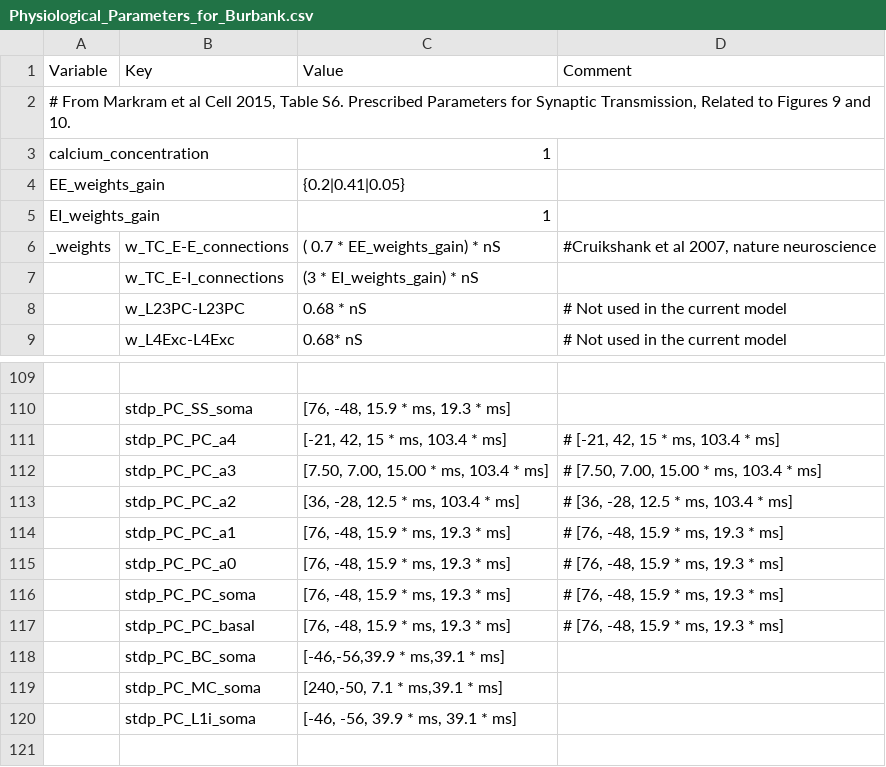
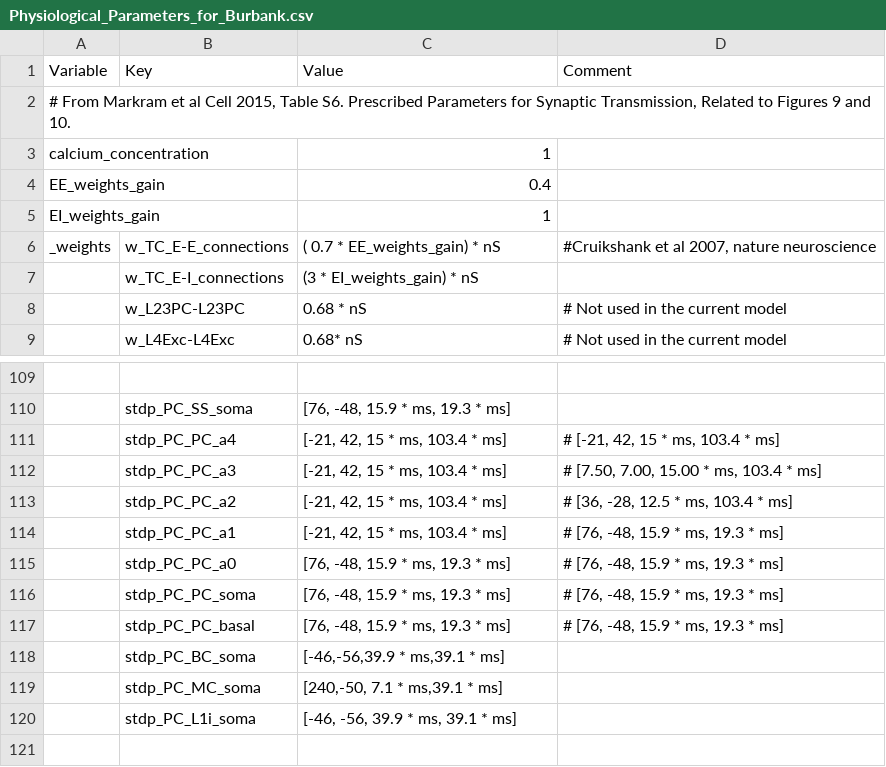
Before and after one commit to VisualNeuroscience-UH/CxSystem, a CSV file: config_files/Physiological_Parameters_for_Burbank.csv, drawn as a sheet; only a part is shown, gaps mark what is left out; the diff names each change by its address in the sheet, - before the commit and + after, or states it on an @@ line.

```diff
--- a/config_files/Physiological_Parameters_for_Burbank.csv
+++ b/config_files/Physiological_Parameters_for_Burbank.csv
-C4 (Value): {0.2|0.41|0.05}
+C4 (Value): 0.4
-C112 (Value): [7.50, 7.00, 15.00 * ms, 103.4 * ms]
+C112 (Value): [-21, 42, 15 * ms, 103.4 * ms]
-C113 (Value): [36, -28, 12.5 * ms, 103.4 * ms]
+C113 (Value): [-21, 42, 15 * ms, 103.4 * ms]
-C114 (Value): [76, -48, 15.9 * ms, 19.3 * ms]
+C114 (Value): [-21, 42, 15 * ms, 103.4 * ms]
```
Also changed, not shown: config_files/Burbank_config.csv, 3 other files.
